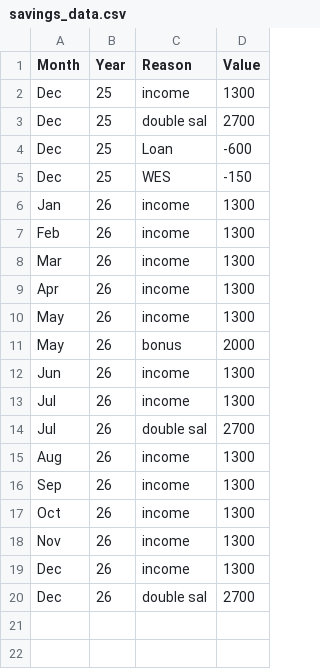
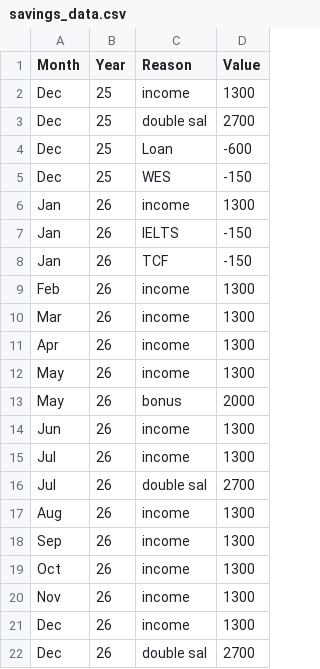
Before and after one commit to AhmadSidaoui/ahmadsidaoui.github.io, a CSV file: backend/savings_data.csv, drawn as a sheet.

Commit message:
Update CSV via server

```diff
--- a/backend/savings_data.csv
+++ b/backend/savings_data.csv
@@ -6,2 +6,4 @@ Dec,25,WES,-150
 Jan,26,income,1300
+Jan,26,IELTS,-150
+Jan,26,TCF,-150
 Feb,26,income,1300
```
